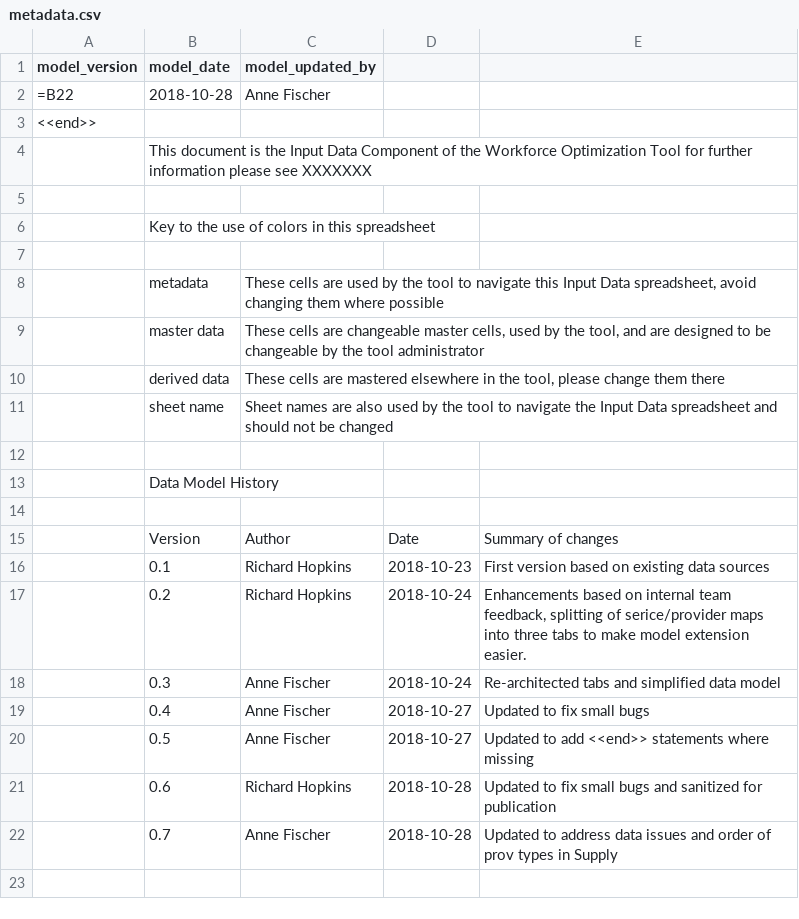
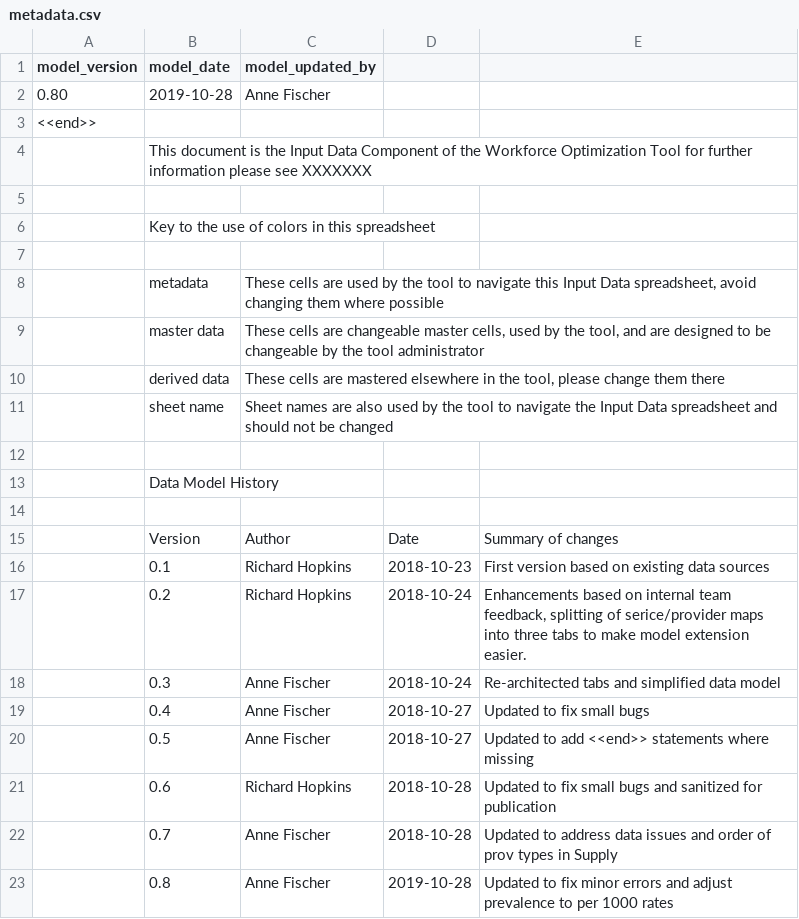
Before and after one commit to UMEC/healthcare-workforce, a CSV file: models/data/data_input_component_csv/metadata.csv, drawn as a sheet.

```diff
--- a/models/data/data_input_component_csv/metadata.csv
+++ b/models/data/data_input_component_csv/metadata.csv
@@ -1,3 +1,3 @@
 model_version,model_date,model_updated_by,,
-=B22,2018-10-28,Anne Fischer,,
+ 0.80 ,2019-10-28,Anne Fischer,,
 <<end>>,,,,
@@ -22 +22,2 @@ model_version,model_date,model_updated_by,,
 ,0.7,Anne Fischer,2018-10-28,Updated to address data issues and order of prov types in Supply
+,0.8,Anne Fischer,2019-10-28,Updated to fix minor errors and adjust prevalence to per 1000 rates
```
Also changed, not shown: models/data/data_input_component_csv/chron_care_freq.csv, models/data/data_input_component_csv/pop_acute_need.csv, 8 other files.
